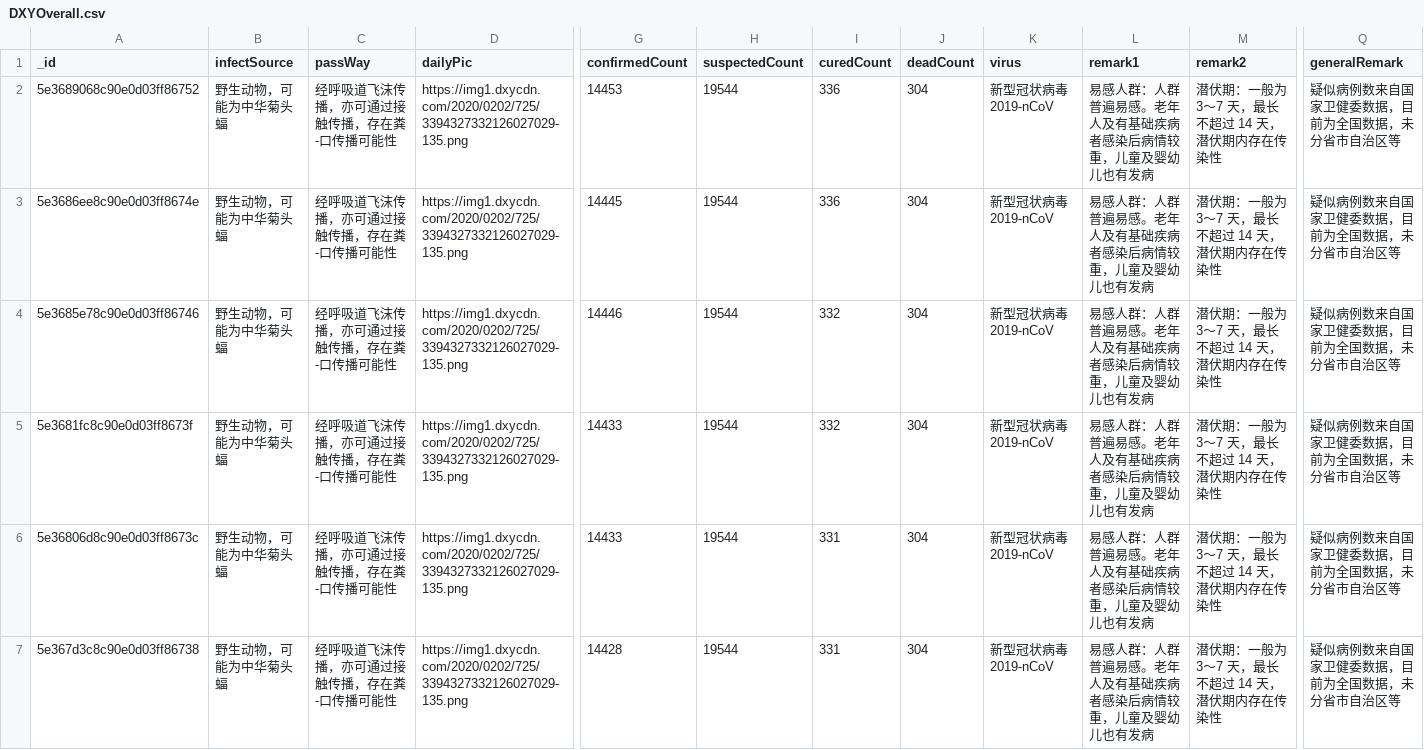
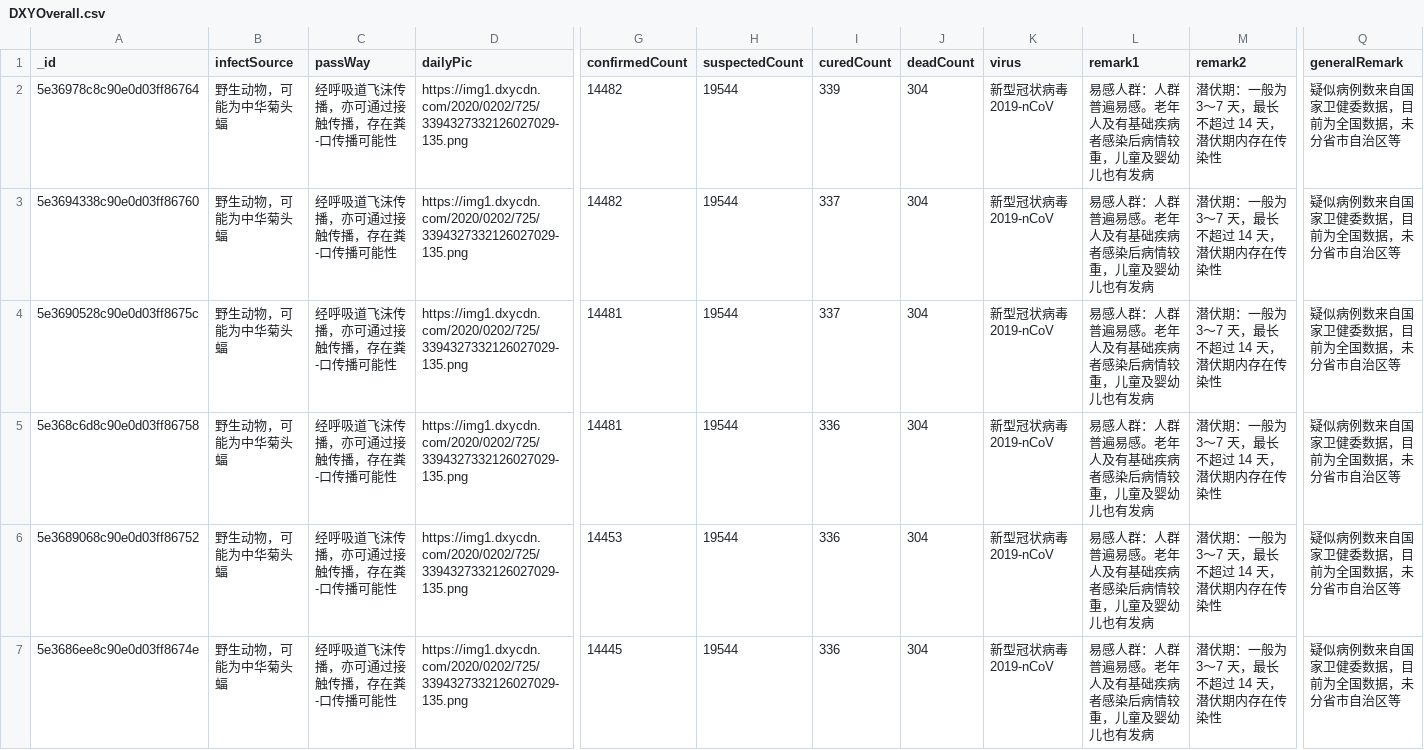
Before and after one commit to BlankerL/DXY-COVID-19-Data, a CSV file: DXYOverall.csv, drawn as a sheet; only a part is shown, gaps mark what is left out; the shorter side is filled out with more unchanged rows; rows hold the shown columns only; the diff names each change by its address in the sheet, - before the commit and + after, or states it on an @@ line.

```diff
--- a/DXYOverall.csv
+++ b/DXYOverall.csv
+row 2: 5e36978c8c90e0d03ff86764 | 野生动物，可能为中华菊头蝠 | 经呼吸道飞沫传播，亦可通过接触传播，存在粪-口传播可能性 | https://img1.dxycdn.com/2020/0202/725/3394327332126027029-135.png | 14482 | 19544 | 339 | 304 | 新型冠状病毒 2019-nCoV | 易感人群：人群普遍易感。老年人及有基础疾病者感染后病情较重，儿童及婴幼儿也有发病 | 潜伏期：一般为 3～7 天，最长不超过 14 天，潜伏期内存在传染性 | 疑似病例数来自国家卫健委数据，目前为全国数据，未分省市自治区等
+row 3: 5e3694338c90e0d03ff86760 | 野生动物，可能为中华菊头蝠 | 经呼吸道飞沫传播，亦可通过接触传播，存在粪-口传播可能性 | https://img1.dxycdn.com/2020/0202/725/3394327332126027029-135.png | 14482 | 19544 | 337 | 304 | 新型冠状病毒 2019-nCoV | 易感人群：人群普遍易感。老年人及有基础疾病者感染后病情较重，儿童及婴幼儿也有发病 | 潜伏期：一般为 3～7 天，最长不超过 14 天，潜伏期内存在传染性 | 疑似病例数来自国家卫健委数据，目前为全国数据，未分省市自治区等
+row 4: 5e3690528c90e0d03ff8675c | 野生动物，可能为中华菊头蝠 | 经呼吸道飞沫传播，亦可通过接触传播，存在粪-口传播可能性 | https://img1.dxycdn.com/2020/0202/725/3394327332126027029-135.png | 14481 | 19544 | 337 | 304 | 新型冠状病毒 2019-nCoV | 易感人群：人群普遍易感。老年人及有基础疾病者感染后病情较重，儿童及婴幼儿也有发病 | 潜伏期：一般为 3～7 天，最长不超过 14 天，潜伏期内存在传染性 | 疑似病例数来自国家卫健委数据，目前为全国数据，未分省市自治区等
+row 5: 5e368c6d8c90e0d03ff86758 | 野生动物，可能为中华菊头蝠 | 经呼吸道飞沫传播，亦可通过接触传播，存在粪-口传播可能性 | https://img1.dxycdn.com/2020/0202/725/3394327332126027029-135.png | 14481 | 19544 | 336 | 304 | 新型冠状病毒 2019-nCoV | 易感人群：人群普遍易感。老年人及有基础疾病者感染后病情较重，儿童及婴幼儿也有发病 | 潜伏期：一般为 3～7 天，最长不超过 14 天，潜伏期内存在传染性 | 疑似病例数来自国家卫健委数据，目前为全国数据，未分省市自治区等
```
Also changed, not shown: DXYArea.csv, DXYNews.csv.
